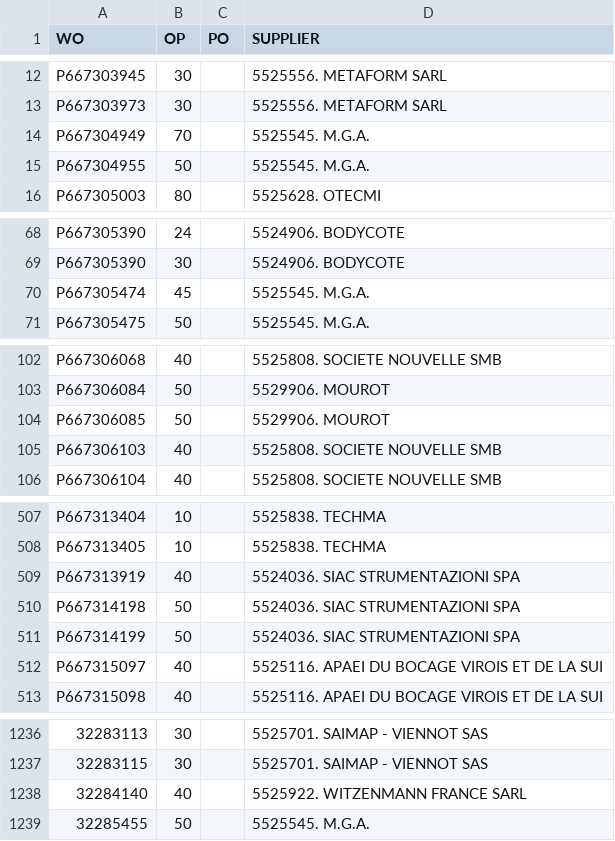
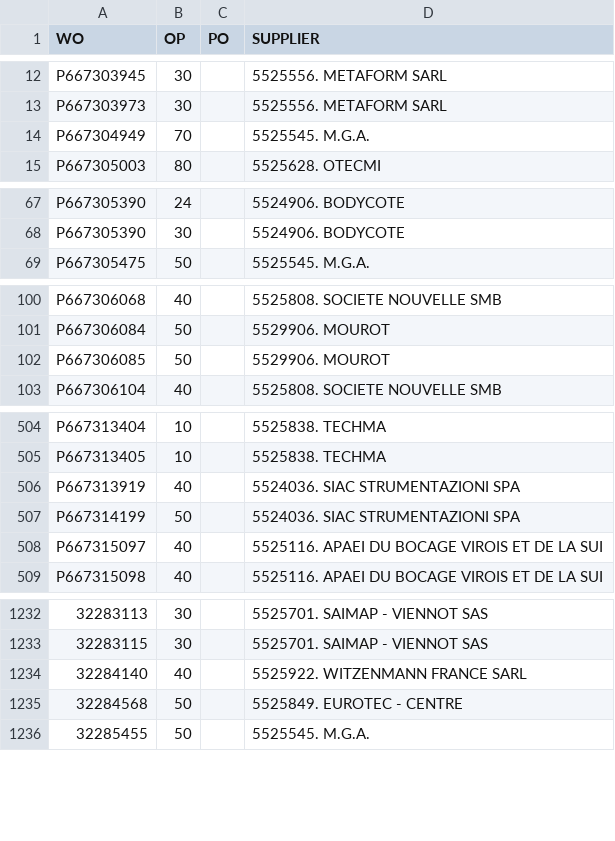
Before and after one commit to Visualys/Cyberplan, a CSV file: CND_OPEXT.csv, drawn as a sheet; only a part is shown, gaps mark what is left out; removed rows and columns are numbered as before the commit, all else as after; the diff covers the shown part only; the diff names each change by its address in the sheet, - before the commit and + after, or states it on an @@ line.

Commit message:
Updated on 2024-02-01 10:02:53

```diff
--- a/CND_OPEXT.csv
+++ b/CND_OPEXT.csv
-row 15: P667304955 | 50 |  | 5525545. M.G.A.
-row 70: P667305474 | 45 |  | 5525545. M.G.A.
-row 105: P667306103 | 40 |  | 5525808. SOCIETE NOUVELLE SMB
-row 510: P667314198 | 50 |  | 5524036. SIAC STRUMENTAZIONI SPA
+row 1235: 32284568 | 50 |  | 5525849. EUROTEC - CENTRE
```
Also changed, not shown: 1 edited cell elsewhere in this file.
